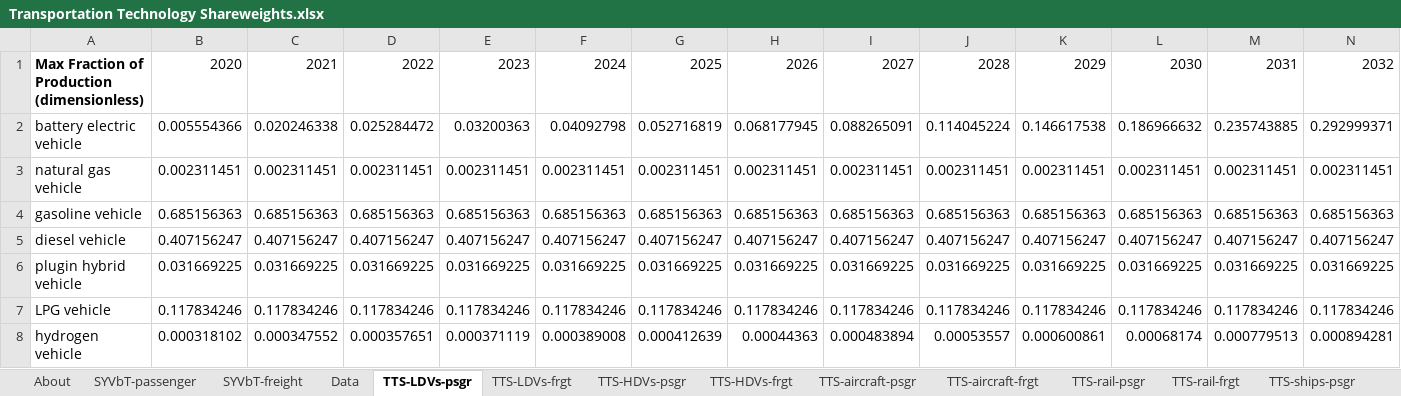
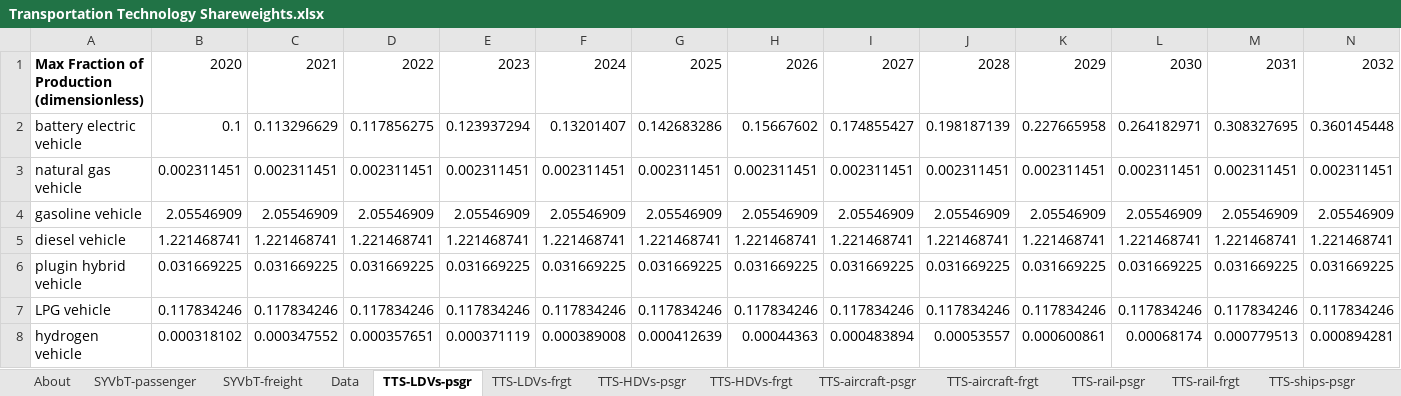
Before and after one commit to Energy-Innovation/eps-southkorea, an Excel workbook: InputData/trans/TTS/Transportation Technology Shareweights.xlsx, sheet TTS-LDVs-psgr, drawn as a sheet; only a part is shown; values as stored, in another font and other column widths than the file's, no borders; removed rows and columns are numbered as before the commit, all else as after; rows hold the shown columns only; the diff names each change by its address in the sheet, - before the commit and + after, or states it on an @@ line.

Commit message:
Multiply gasoline and diesel values by 3 in TTS

```diff
--- a/InputData/trans/TTS/Transportation Technology Shareweights.xlsx (sheet TTS-LDVs-psgr)
+++ b/InputData/trans/TTS/Transportation Technology Shareweights.xlsx (sheet TTS-LDVs-psgr)
-row 2: battery electric vehicle | 0.005554366 | 0.020246338 | 0.025284472 | 0.03200363 | 0.04092798 | 0.052716819 | 0.068177945 | 0.088265091 | 0.114045224 | 0.146617538 | 0.186966632 | 0.235743885 | 0.292999371
+row 2: battery electric vehicle | 0.1 | 0.113296629 | 0.117856275 | 0.123937294 | 0.13201407 | 0.142683286 | 0.15667602 | 0.174855427 | 0.198187139 | 0.227665958 | 0.264182971 | 0.308327695 | 0.360145448
-row 4: gasoline vehicle | 0.685156363 | 0.685156363 | 0.685156363 | 0.685156363 | 0.685156363 | 0.685156363 | 0.685156363 | 0.685156363 | 0.685156363 | 0.685156363 | 0.685156363 | 0.685156363 | 0.685156363
-row 5: diesel vehicle | 0.407156247 | 0.407156247 | 0.407156247 | 0.407156247 | 0.407156247 | 0.407156247 | 0.407156247 | 0.407156247 | 0.407156247 | 0.407156247 | 0.407156247 | 0.407156247 | 0.407156247
+row 4: gasoline vehicle | 2.05546909 | 2.05546909 | 2.05546909 | 2.05546909 | 2.05546909 | 2.05546909 | 2.05546909 | 2.05546909 | 2.05546909 | 2.05546909 | 2.05546909 | 2.05546909 | 2.05546909
+row 5: diesel vehicle | 1.221468741 | 1.221468741 | 1.221468741 | 1.221468741 | 1.221468741 | 1.221468741 | 1.221468741 | 1.221468741 | 1.221468741 | 1.221468741 | 1.221468741 | 1.221468741 | 1.221468741
```
Also changed, not shown: sheet Data, sheet TTS-HDVs-frgt, sheet TTS-LDVs-frgt, sheet TTS-HDVs-psgr, sheet TTS-motorbikes-psgr, sheet TTS-motorbikes-frgt, charts or pictures, 6 other files.
